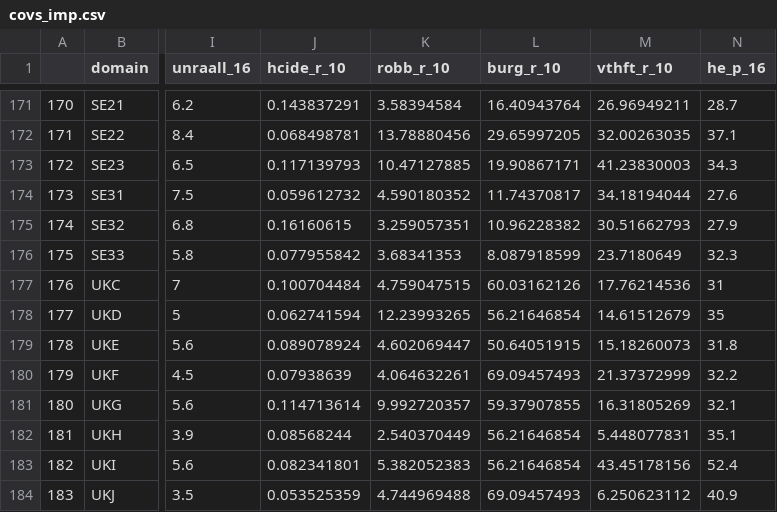
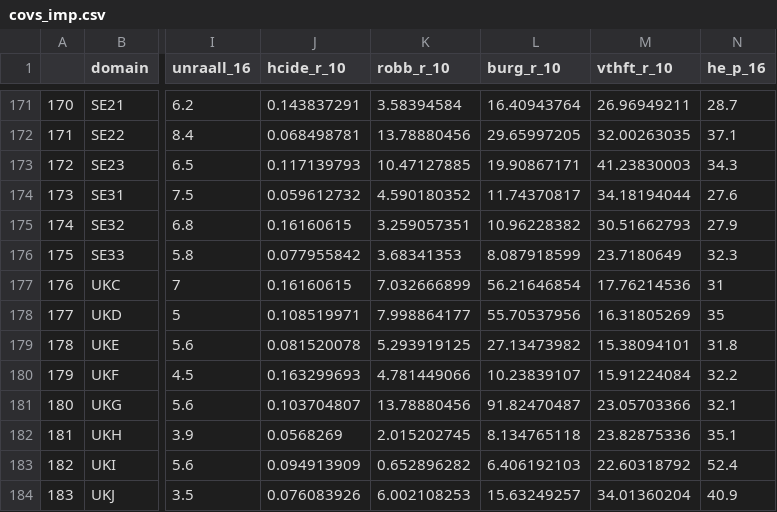
Before and after one commit to davidbuilgil/SAE_chapter, a CSV file: data/covs_imp.csv, drawn as a sheet; only a part is shown, gaps mark what is left out; the diff covers the shown part only; the diff names each change by its address in the sheet, - before the commit and + after, or states it on an @@ line.

```diff
--- a/data/covs_imp.csv
+++ b/data/covs_imp.csv
-J177 (hcide_r_10): 0.100704484
+J177 (hcide_r_10): 0.16160615
-K177 (robb_r_10): 4.759047515
+K177 (robb_r_10): 7.032666899
-L177 (burg_r_10): 60.03162126
+L177 (burg_r_10): 56.21646854
-J178 (hcide_r_10): 0.062741594
+J178 (hcide_r_10): 0.108519971
-K178 (robb_r_10): 12.23993265
+K178 (robb_r_10): 7.998864177
-L178 (burg_r_10): 56.21646854
+L178 (burg_r_10): 55.70537956
-M178 (vthft_r_10): 14.61512679
+M178 (vthft_r_10): 16.31805269
-J179 (hcide_r_10): 0.089078924
+J179 (hcide_r_10): 0.081520078
-K179 (robb_r_10): 4.602069447
+K179 (robb_r_10): 5.293919125
-L179 (burg_r_10): 50.64051915
+L179 (burg_r_10): 27.13473982
-M179 (vthft_r_10): 15.18260073
+M179 (vthft_r_10): 15.38094101
-J180 (hcide_r_10): 0.07938639
+J180 (hcide_r_10): 0.163299693
-K180 (robb_r_10): 4.064632261
+K180 (robb_r_10): 4.781449066
-L180 (burg_r_10): 69.09457493
+L180 (burg_r_10): 10.23839107
-M180 (vthft_r_10): 21.37372999
+M180 (vthft_r_10): 15.91224084
-J181 (hcide_r_10): 0.114713614
+J181 (hcide_r_10): 0.103704807
-K181 (robb_r_10): 9.992720357
+K181 (robb_r_10): 13.78880456
-L181 (burg_r_10): 59.37907855
+L181 (burg_r_10): 91.82470487
-M181 (vthft_r_10): 16.31805269
+M181 (vthft_r_10): 23.05703366
-J182 (hcide_r_10): 0.08568244
+J182 (hcide_r_10): 0.0568269
-K182 (robb_r_10): 2.540370449
+K182 (robb_r_10): 2.015202745
-L182 (burg_r_10): 56.21646854
+L182 (burg_r_10): 8.134765118
-M182 (vthft_r_10): 5.448077831
+M182 (vthft_r_10): 23.82875336
-J183 (hcide_r_10): 0.082341801
+J183 (hcide_r_10): 0.094913909
-K183 (robb_r_10): 5.382052383
+K183 (robb_r_10): 0.652896282
-L183 (burg_r_10): 56.21646854
+L183 (burg_r_10): 6.406192103
-M183 (vthft_r_10): 43.45178156
+M183 (vthft_r_10): 22.60318792
-J184 (hcide_r_10): 0.053525359
+J184 (hcide_r_10): 0.076083926
-K184 (robb_r_10): 4.744969488
+K184 (robb_r_10): 6.002108253
-L184 (burg_r_10): 69.09457493
+L184 (burg_r_10): 15.63249257
-M184 (vthft_r_10): 6.250623112
+M184 (vthft_r_10): 34.01360204
```
Also changed, not shown: 130 edited cells elsewhere in this file, data/covs.csv, data/covs_short_imp.csv, 4 other files.
